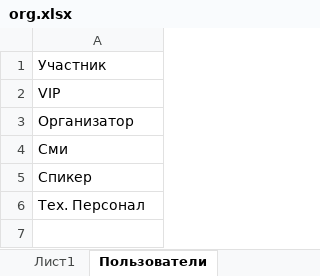
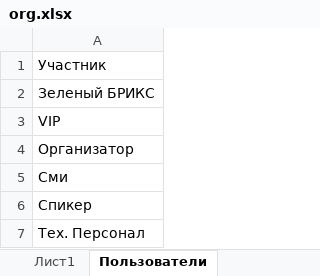
Before and after one commit to DataforumIDP/brics_front, an Excel workbook: views/files/org.xlsx, sheet Пользователи, drawn as a sheet; values as stored, in another font and other column widths than the file's, no borders; the diff names each change by its address in the sheet, - before the commit and + after, or states it on an @@ line.

```diff
--- a/views/files/org.xlsx (sheet Пользователи)
+++ b/views/files/org.xlsx (sheet Пользователи)
+row 2: Зеленый БРИКС
```
Also changed, not shown: 2 other files.
